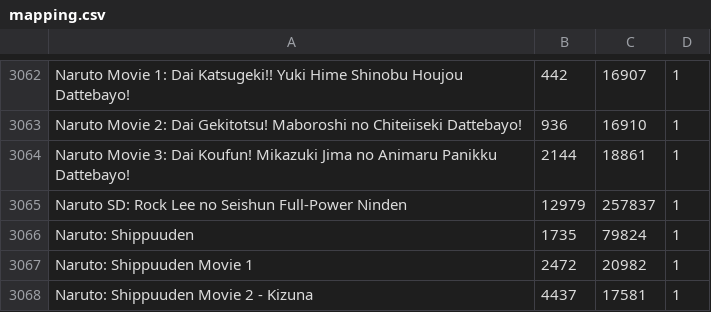
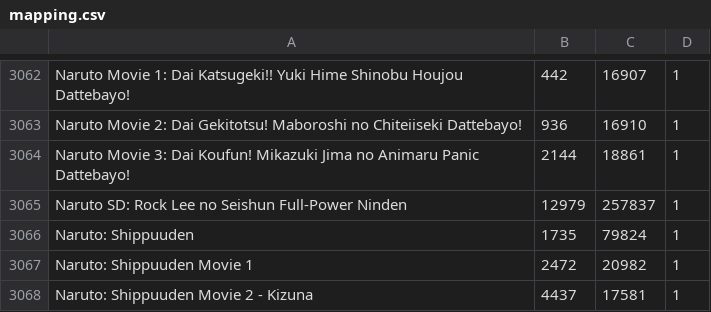
Before and after one commit to noggl/AniListToTVDB, a CSV file: mapping.csv, drawn as a sheet; only a part is shown, gaps mark what is left out.

```diff
--- a/mapping.csv
+++ b/mapping.csv
@@ -3063,3 +3063,3 @@ Naruto Movie 1: Dai Katsugeki!! Yuki Hime Shinobu Houjou Dattebayo!;442;16907;1
 Naruto Movie 2: Dai Gekitotsu! Maboroshi no Chiteiiseki Dattebayo!;936;16910;1
-Naruto Movie 3: Dai Koufun! Mikazuki Jima no Animaru Panikku Dattebayo!;2144;18861;1
+Naruto Movie 3: Dai Koufun! Mikazuki Jima no Animaru Panic Dattebayo!;2144;18861;1
 Naruto SD: Rock Lee no Seishun Full-Power Ninden;12979;257837;1
```
Also changed, not shown: 2 other files.
